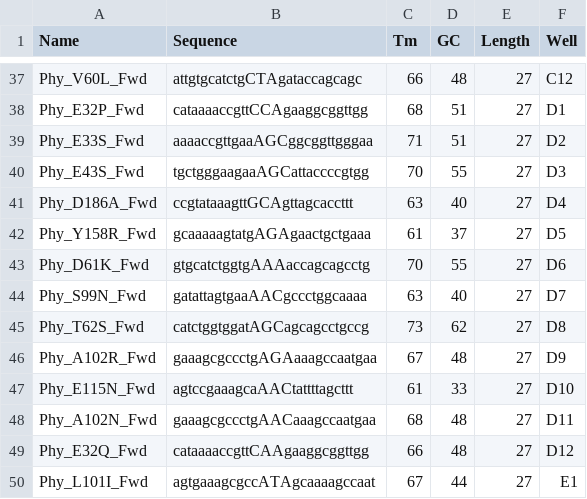
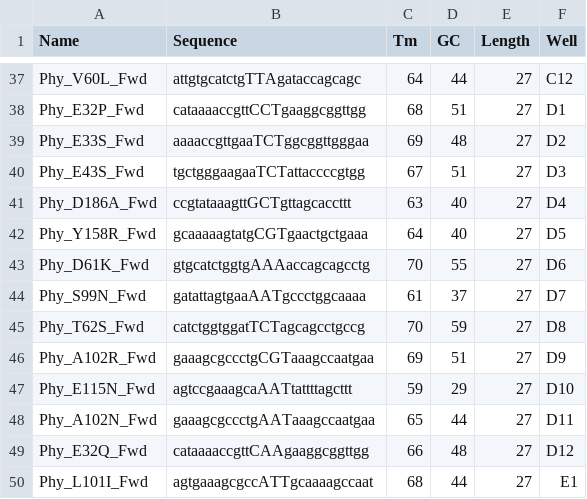
Before and after one commit to Zhao-Group/Primer_Design_and_Worklists, a CSV file: Primer_Design/Primers_HMT_Plate2/HMT_Forward_Primers_Plate2.csv, drawn as a sheet; only a part is shown, gaps mark what is left out; the diff covers the shown part only; the diff names each change by its address in the sheet, - before the commit and + after, or states it on an @@ line.

```diff
--- a/Primer_Design/Primers_HMT_Plate2/HMT_Forward_Primers_Plate2.csv
+++ b/Primer_Design/Primers_HMT_Plate2/HMT_Forward_Primers_Plate2.csv
-B37 (Sequence): attgtgcatctgCTAgataccagcagc
+B37 (Sequence): attgtgcatctgTTAgataccagcagc
-C37 (Tm): 66
+C37 (Tm): 64
-D37 (GC): 48
+D37 (GC): 44
-B38 (Sequence): cataaaaccgttCCAgaaggcggttgg
+B38 (Sequence): cataaaaccgttCCTgaaggcggttgg
-B39 (Sequence): aaaaccgttgaaAGCggcggttgggaa
+B39 (Sequence): aaaaccgttgaaTCTggcggttgggaa
-C39 (Tm): 71
+C39 (Tm): 69
-D39 (GC): 51
+D39 (GC): 48
-B40 (Sequence): tgctgggaagaaAGCattaccccgtgg
+B40 (Sequence): tgctgggaagaaTCTattaccccgtgg
-C40 (Tm): 70
+C40 (Tm): 67
-D40 (GC): 55
+D40 (GC): 51
-B41 (Sequence): ccgtataaagttGCAgttagcaccttt
+B41 (Sequence): ccgtataaagttGCTgttagcaccttt
-B42 (Sequence): gcaaaaagtatgAGAgaactgctgaaa
+B42 (Sequence): gcaaaaagtatgCGTgaactgctgaaa
-C42 (Tm): 61
+C42 (Tm): 64
-D42 (GC): 37
+D42 (GC): 40
-B44 (Sequence): gatattagtgaaAACgccctggcaaaa
+B44 (Sequence): gatattagtgaaAATgccctggcaaaa
-C44 (Tm): 63
+C44 (Tm): 61
-D44 (GC): 40
+D44 (GC): 37
-B45 (Sequence): catctggtggatAGCagcagcctgccg
+B45 (Sequence): catctggtggatTCTagcagcctgccg
-C45 (Tm): 73
+C45 (Tm): 70
-D45 (GC): 62
+D45 (GC): 59
-B46 (Sequence): gaaagcgccctgAGAaaagccaatgaa
+B46 (Sequence): gaaagcgccctgCGTaaagccaatgaa
-C46 (Tm): 67
+C46 (Tm): 69
-D46 (GC): 48
+D46 (GC): 51
-B47 (Sequence): agtccgaaagcaAACtattttagcttt
+B47 (Sequence): agtccgaaagcaAATtattttagcttt
-C47 (Tm): 61
+C47 (Tm): 59
-D47 (GC): 33
+D47 (GC): 29
-B48 (Sequence): gaaagcgccctgAACaaagccaatgaa
+B48 (Sequence): gaaagcgccctgAATaaagccaatgaa
-C48 (Tm): 68
+C48 (Tm): 65
-D48 (GC): 48
+D48 (GC): 44
-B50 (Sequence): agtgaaagcgccATAgcaaaagccaat
+B50 (Sequence): agtgaaagcgccATTgcaaaagccaat
-C50 (Tm): 67
+C50 (Tm): 68
```
Also changed, not shown: 126 edited cells elsewhere in this file, Primer_Design/Primers_HMT_Plate2/HMT_Designed_primers.csv, Primer_Design/Primers_HMT_Plate2/HMT_Reverse_Primers_Plate2.csv, 1 other file.
